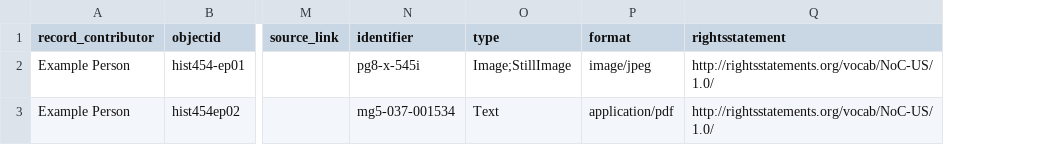
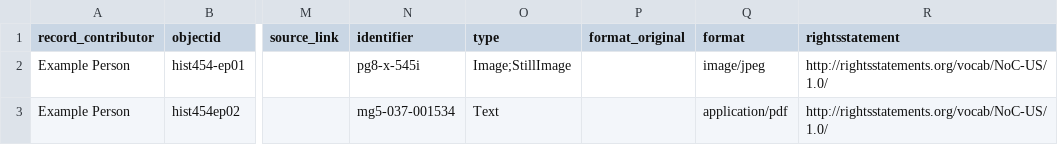
Before and after one commit to evanwill/hist-454-2022, a CSV file: assets/hist404-template.csv, drawn as a sheet; only a part is shown, gaps mark what is left out; the diff names each change by its address in the sheet, - before the commit and + after, or states it on an @@ line.

```diff
--- a/assets/hist404-template.csv
+++ b/assets/hist404-template.csv
+column P (format_original), empty
```
Also changed, not shown: 1 other file.
